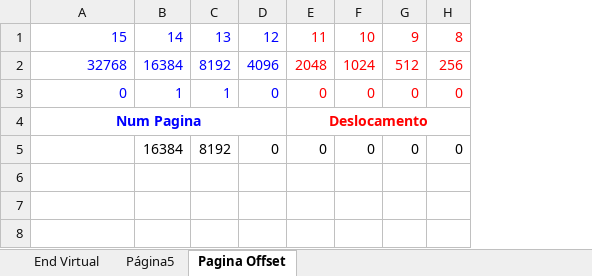
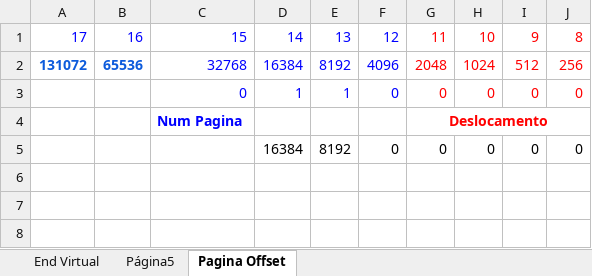
Before and after one commit to joao123marcos/Fagamoon, an Excel workbook: Periodo 5/Sistemas Operacionais/Endereçamento Virtual.xlsx, sheet Pagina Offset, drawn as a sheet; only a part is shown; values as stored, in another font and other column widths than the file's, no borders; charts and pictures not drawn; removed rows and columns are numbered as before the commit, all else as after; the diff names each change by its address in the sheet, - before the commit and + after, or states it on an @@ line.

```diff
--- a/Periodo 5/Sistemas Operacionais/Endereçamento Virtual.xlsx (sheet Pagina Offset)
+++ b/Periodo 5/Sistemas Operacionais/Endereçamento Virtual.xlsx (sheet Pagina Offset)
+column A, rows 1-2: 17 | 131072
+column B, rows 1-2: 16 | 65536
-C4 alignment: center
+C4 alignment: left
-A4:D4 merged
```
Also changed, not shown: sheet End Virtual, formulas that keep their value, charts or pictures, 4 other files.
